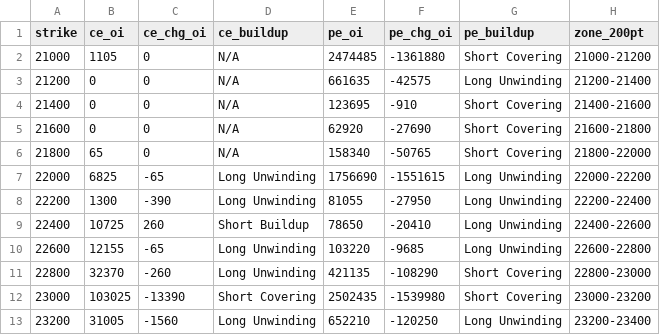
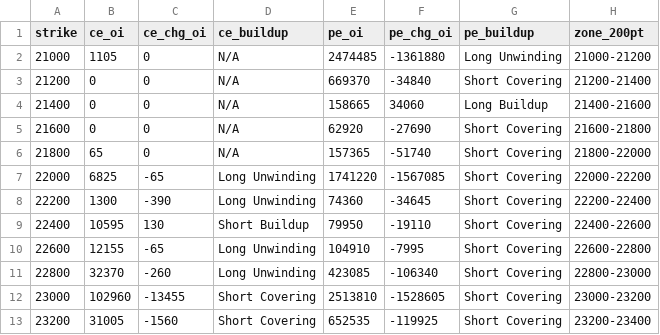
Before and after one commit to ddtambe/Nifty50_Options, a CSV file: data/2026-11-17/2026-11-17_buildup.csv, drawn as a sheet; only a part is shown; the diff covers the shown part only.

```diff
--- a/data/2026-11-17/2026-11-17_buildup.csv
+++ b/data/2026-11-17/2026-11-17_buildup.csv
@@ -1,13 +1,13 @@
 strike,ce_oi,ce_chg_oi,ce_buildup,pe_oi,pe_chg_oi,pe_buildup,zone_200pt
-21000,1105,0,N/A,2474485,-1361880,Short Covering,21000-21200
-21200,0,0,N/A,661635,-42575,Long Unwinding,21200-21400
-21400,0,0,N/A,123695,-910,Short Covering,21400-21600
+21000,1105,0,N/A,2474485,-1361880,Long Unwinding,21000-21200
+21200,0,0,N/A,669370,-34840,Short Covering,21200-21400
+21400,0,0,N/A,158665,34060,Long Buildup,21400-21600
 21600,0,0,N/A,62920,-27690,Short Covering,21600-21800
-21800,65,0,N/A,158340,-50765,Short Covering,21800-22000
-22000,6825,-65,Long Unwinding,1756690,-1551615,Long Unwinding,22000-22200
-22200,1300,-390,Long Unwinding,81055,-27950,Long Unwinding,22200-22400
-22400,10725,260,Short Buildup,78650,-20410,Long Unwinding,22400-22600
-22600,12155,-65,Long Unwinding,103220,-9685,Long Unwinding,22600-22800
-22800,32370,-260,Long Unwinding,421135,-108290,Short Covering,22800-23000
-23000,103025,-13390,Short Covering,2502435,-1539980,Short Covering,23000-23200
-23200,31005,-1560,Long Unwinding,652210,-120250,Long Unwinding,23200-23400
+21800,65,0,N/A,157365,-51740,Short Covering,21800-22000
+22000,6825,-65,Long Unwinding,1741220,-1567085,Short Covering,22000-22200
+22200,1300,-390,Long Unwinding,74360,-34645,Short Covering,22200-22400
+22400,10595,130,Short Buildup,79950,-19110,Short Covering,22400-22600
+22600,12155,-65,Long Unwinding,104910,-7995,Short Covering,22600-22800
+22800,32370,-260,Long Unwinding,423085,-106340,Short Covering,22800-23000
+23000,102960,-13455,Short Covering,2513810,-1528605,Short Covering,23000-23200
+23200,31005,-1560,Short Covering,652535,-119925,Short Covering,23200-23400
```
Also changed, not shown: 87 edited cells elsewhere in this file, data/2026-11-17/2026-11-17_raw.csv, data/2026-11-17/2026-11-23_buildup.csv, 7 other files.
